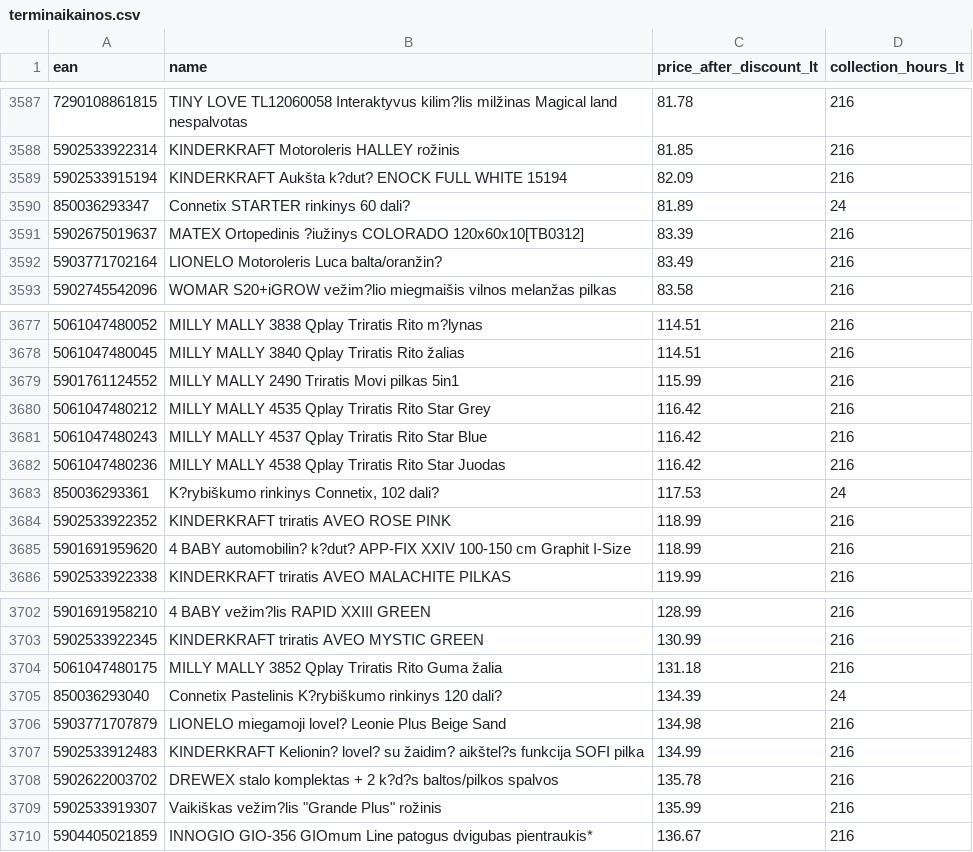
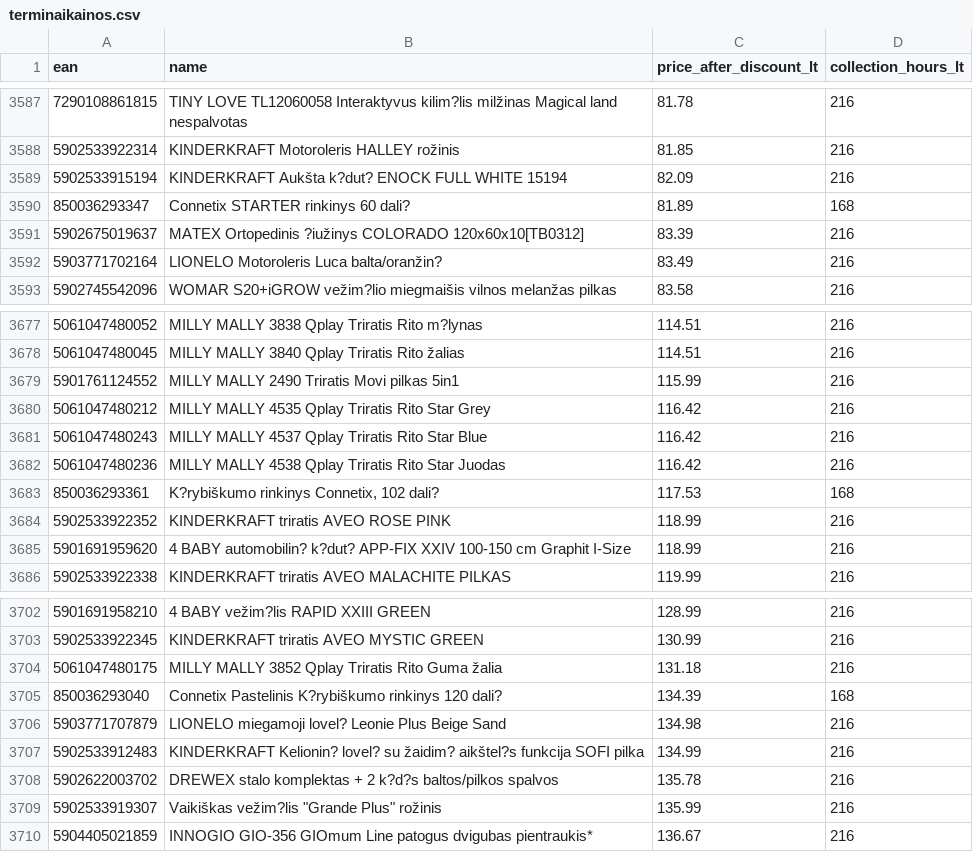
Before and after one commit to mbtylla/pigu, a CSV file: terminaikainos.csv, drawn as a sheet; only a part is shown, gaps mark what is left out.

Commit message:
Update terminaikainos.csv

```diff
--- a/terminaikainos.csv
+++ b/terminaikainos.csv
@@ -3589,3 +3589,3 @@ ean;name;price_after_discount_lt;collection_hours_lt
 5902533915194;KINDERKRAFT Aukšta k?dut? ENOCK FULL WHITE 15194;82.09;216
-850036293347;Connetix STARTER rinkinys 60 dali?;81.89;24
+850036293347;Connetix STARTER rinkinys 60 dali?;81.89;168
 5902675019637;MATEX Ortopedinis ?iužinys COLORADO 120x60x10[TB0312];83.39;216
@@ -3682,3 +3682,3 @@ ean;name;price_after_discount_lt;collection_hours_lt
 5061047480236;MILLY MALLY 4538 Qplay Triratis Rito Star Juodas;116.42;216
-850036293361;"	K?rybiškumo rinkinys Connetix, 102 dali?";117.53;24
+850036293361;"	K?rybiškumo rinkinys Connetix, 102 dali?";117.53;168
 5902533922352;KINDERKRAFT triratis AVEO ROSE PINK;118.99;216
@@ -3704,3 +3704,3 @@ ean;name;price_after_discount_lt;collection_hours_lt
 5061047480175;MILLY MALLY 3852 Qplay Triratis Rito Guma žalia;131.18;216
-850036293040;Connetix Pastelinis K?rybiškumo rinkinys 120 dali?;134.39;24
+850036293040;Connetix Pastelinis K?rybiškumo rinkinys 120 dali?;134.39;168
 5903771707879;LIONELO miegamoji lovel? Leonie Plus Beige Sand;134.98;216
```
